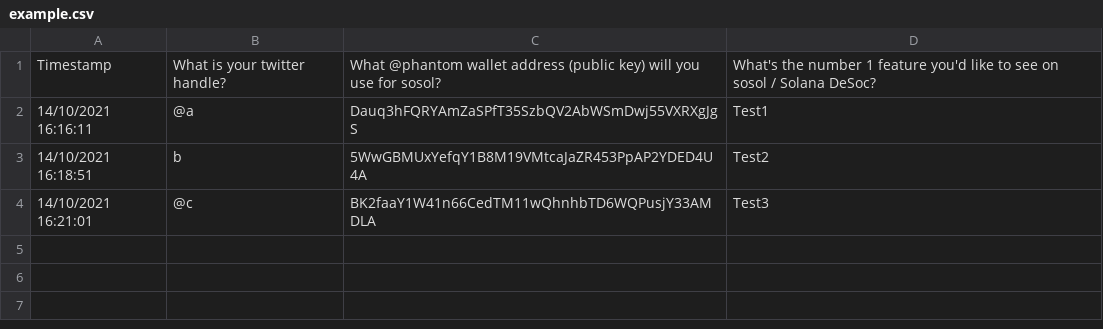
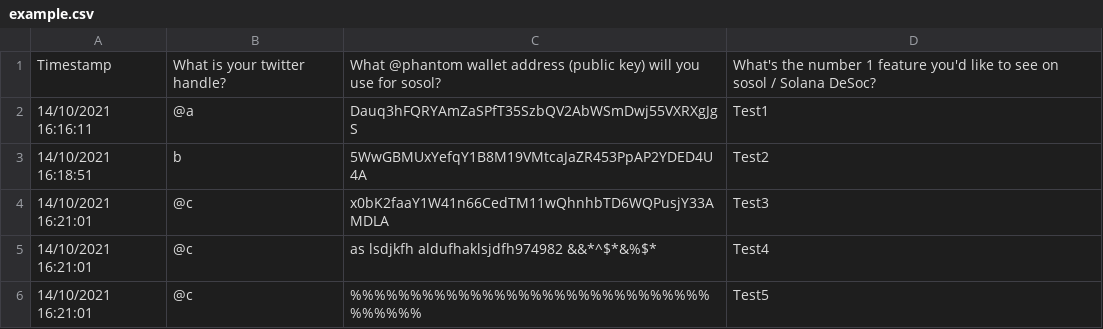
Before and after one commit to h4rkl/Ghetto-SolAir, a CSV file: data/example.csv, drawn as a sheet.

```diff
--- a/data/example.csv
+++ b/data/example.csv
@@ -3,2 +3,4 @@ Timestamp,What is your twitter handle?,What @phantom wallet address (public key)
 14/10/2021 16:18:51,b,5WwGBMUxYefqY1B8M19VMtcaJaZR453PpAP2YDED4U4A,Test2
-14/10/2021 16:21:01,@c ,BK2faaY1W41n66CedTM11wQhnhbTD6WQPusjY33AMDLA,Test3
+14/10/2021 16:21:01,@c ,x0bK2faaY1W41n66CedTM11wQhnhbTD6WQPusjY33AMDLA,Test3
+14/10/2021 16:21:01,@c ,as lsdjkfh aldufhaklsjdfh974982 &&*^$*&%$*,Test4
+14/10/2021 16:21:01,@c ,%%%%%%%%%%%%%%%%%%%%%%%%%%%%%%%%%%%%,Test5
```
Also changed, not shown: 1 other file.
